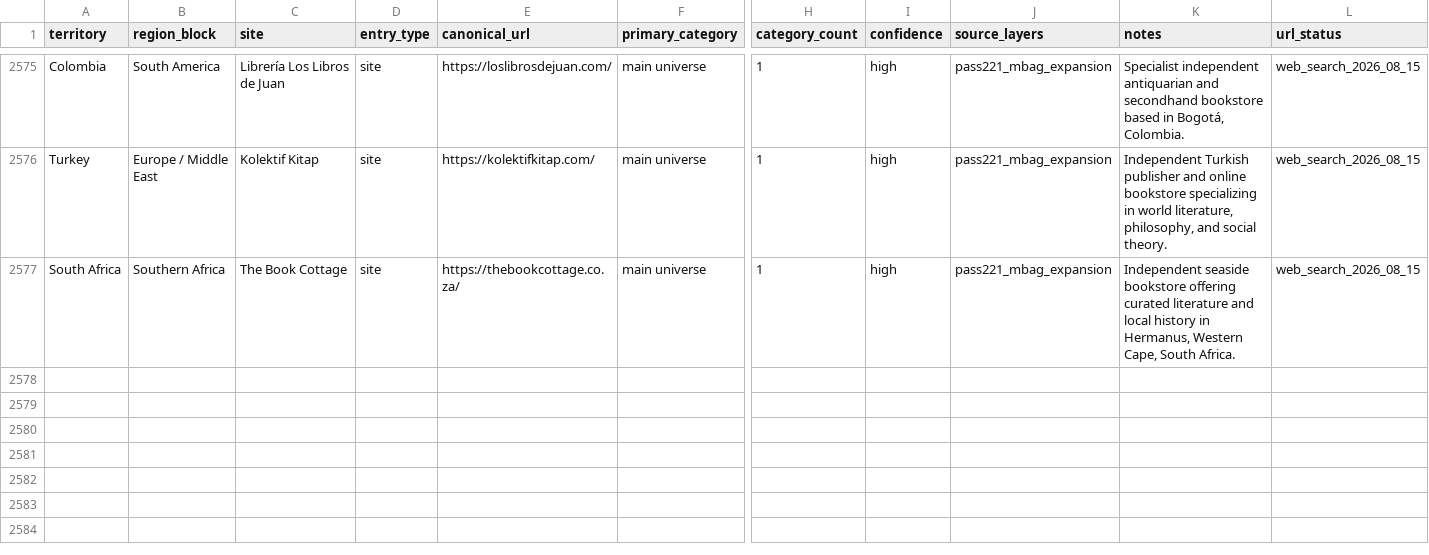
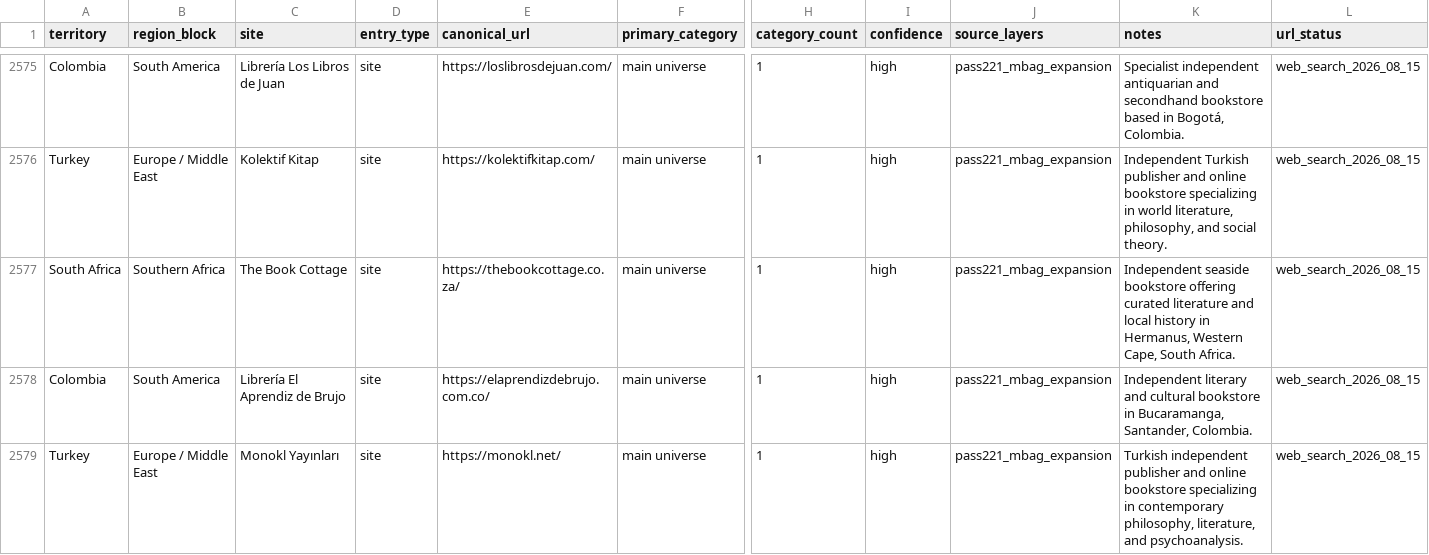
Before and after one commit to davidgn/rbm_crawlers, a CSV file: data/rbm_canonical_site_registry_2026-05-06_pass217_russia_final_saturation_cleanup.csv, drawn as a sheet; only a part is shown, gaps mark what is left out; rows hold the shown columns only; the diff names each change by its address in the sheet, - before the commit and + after, or states it on an @@ line.

Commit message:
Pass221 M-Bag Expansion Batch 69: Add 3 spiders + 2 registry entries + Milestone 139

```diff
--- a/data/rbm_canonical_site_registry_2026-05-06_pass217_russia_final_saturation_cleanup.csv
+++ b/data/rbm_canonical_site_registry_2026-05-06_pass217_russia_final_saturation_cleanup.csv
+row 2578: Colombia | South America | Librería El Aprendiz de Brujo | site | https://elaprendizdebrujo.com.co/ | main universe | 1 | high | pass221_mbag_expansion | Independent literary and cultural bookstore in Bucaramanga, Santander, Colombia. | web_search_2026_08_15
+row 2579: Turkey | Europe / Middle East | Monokl Yayınları | site | https://monokl.net/ | main universe | 1 | high | pass221_mbag_expansion | Turkish independent publisher and online bookstore specializing in contemporary philosophy, literature, and psychoanalysis. | web_search_2026_08_15
```
Also changed, not shown: 4 other files.
